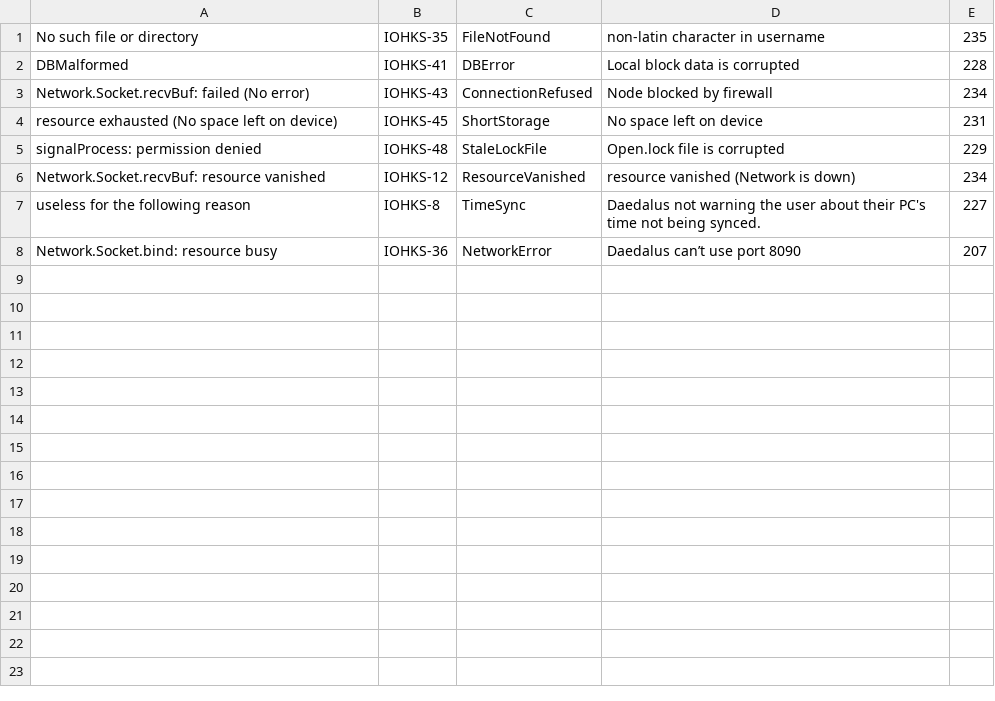
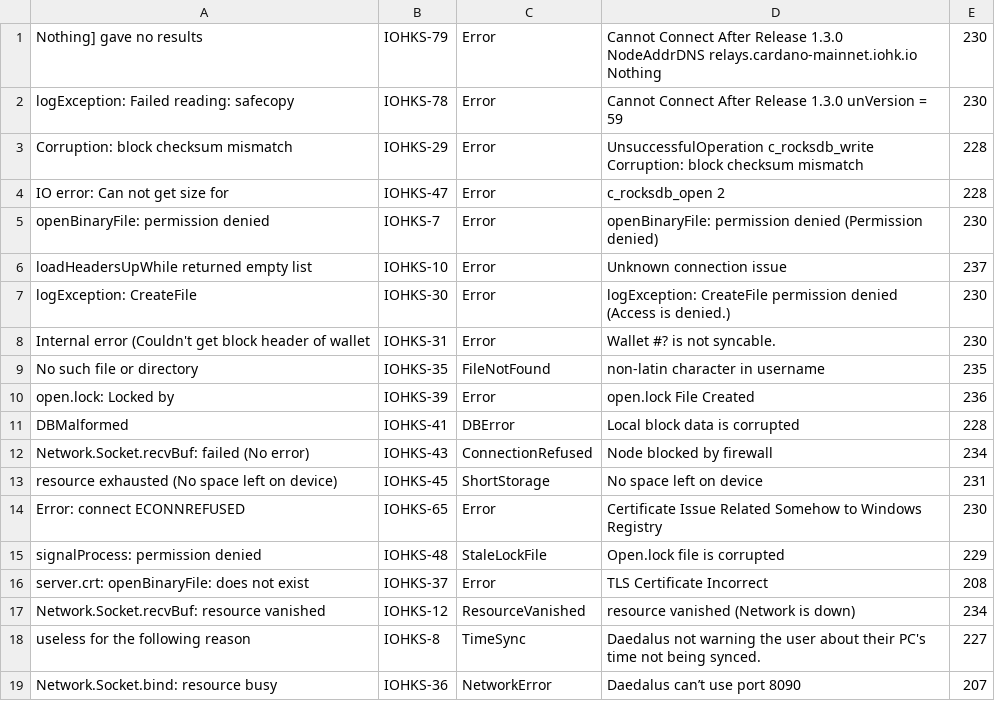
Before and after one commit to input-output-hk/log-classifier, a CSV file: knowledgebase/knowledge.csv, drawn as a sheet.

Commit message:
tmpknowledge

```diff
--- a/knowledgebase/knowledge.csv
+++ b/knowledgebase/knowledge.csv
@@ -1,2 +1,11 @@
+"Nothing] gave no results","IOHKS-79","Error","Cannot Connect After Release 1.3.0 NodeAddrDNS relays.cardano-mainnet.iohk.io Nothing","230"
+"logException: Failed reading: safecopy","IOHKS-78","Error","Cannot Connect After Release 1.3.0 unVersion = 59","230"
+"Corruption: block checksum mismatch","IOHKS-29","Error","UnsuccessfulOperation c_rocksdb_write Corruption: block checksum mismatch","228"
+"IO error: Can not get size for","IOHKS-47","Error","c_rocksdb_open 2","228"
+"openBinaryFile: permission denied","IOHKS-7","Error","openBinaryFile: permission denied (Permission denied)","230"
+"loadHeadersUpWhile returned empty list","IOHKS-10","Error","Unknown connection issue","237"
+"logException: CreateFile","IOHKS-30","Error","logException: CreateFile permission denied (Access is denied.)","230"
+"Internal error (Couldn't get block header of wallet","IOHKS-31","Error","Wallet #? is not syncable.","230"
 "No such file or directory","IOHKS-35","FileNotFound","non-latin character in username","235"
+"open.lock: Locked by","IOHKS-39","Error","open.lock File Created","236"
 "DBMalformed","IOHKS-41","DBError","Local block data is corrupted","228"
@@ -4,3 +13,5 @@
 "resource exhausted (No space left on device)","IOHKS-45","ShortStorage","No space left on device","231"
+"Error: connect ECONNREFUSED","IOHKS-65","Error","Certificate Issue Related Somehow to Windows Registry","230"
 "signalProcess: permission denied","IOHKS-48","StaleLockFile","Open.lock file is corrupted","229"
+"server.crt: openBinaryFile: does not exist","IOHKS-37","Error","TLS Certificate Incorrect","208"
 "Network.Socket.recvBuf: resource vanished","IOHKS-12","ResourceVanished","resource vanished (Network is down)","234"
```
